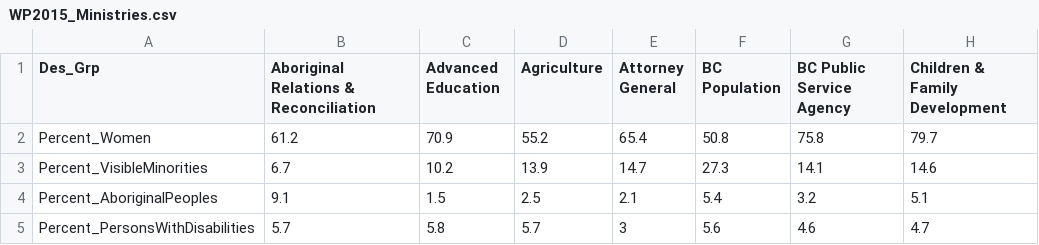
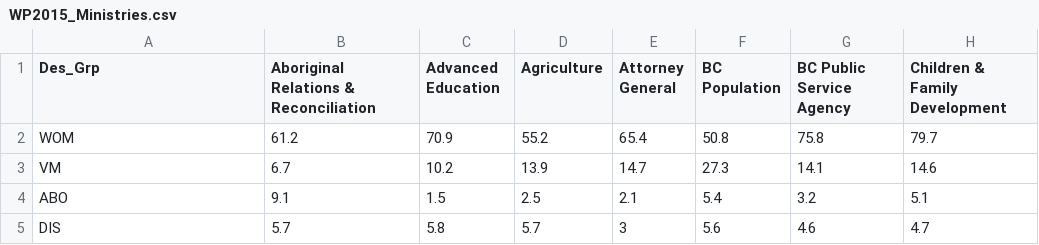
Before and after one commit to bcgov/workforce-profile-tool, a CSV file: public/data/2015/WP2015_Ministries.csv, drawn as a sheet; only a part is shown; the diff names each change by its address in the sheet, - before the commit and + after, or states it on an @@ line.

```diff
--- a/public/data/2015/WP2015_Ministries.csv
+++ b/public/data/2015/WP2015_Ministries.csv
-A2 (Des_Grp): Percent_Women
+A2 (Des_Grp): WOM
-A3 (Des_Grp): Percent_VisibleMinorities
+A3 (Des_Grp): VM
-A4 (Des_Grp): Percent_AboriginalPeoples
+A4 (Des_Grp): ABO
-A5 (Des_Grp): Percent_PersonsWithDisabilities
+A5 (Des_Grp): DIS
```
Also changed, not shown: 4 other files.
